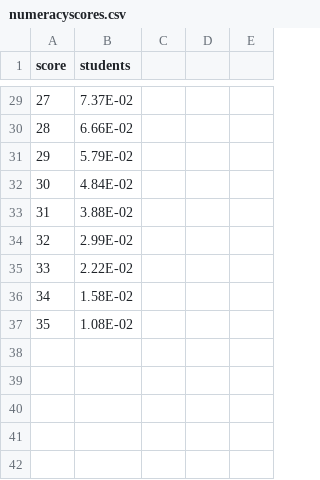
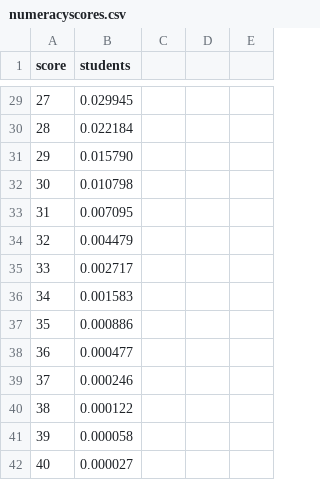
Before and after one commit to Shilldon/SENSite, a CSV file: assets/data/numeracyscores.csv, drawn as a sheet; only a part is shown, gaps mark what is left out; the diff covers the shown part only.

```diff
--- a/assets/data/numeracyscores.csv
+++ b/assets/data/numeracyscores.csv
@@ -29,9 +29,14 @@ score,students,,,
-27,7.37E-02
-28,6.66E-02
-29,5.79E-02
-30,4.84E-02
-31,3.88E-02
-32,2.99E-02
-33,2.22E-02
-34,1.58E-02
-35,1.08E-02
+27,0.029945
+28,0.022184
+29,0.015790
+30,0.010798
+31,0.007095
+32,0.004479
+33,0.002717
+34,0.001583
+35,0.000886
+36,0.000477
+37,0.000246
+38,0.000122
+39,0.000058
+40,0.000027
```
Also changed, not shown: 1 added row, 1 removed row and 26 edited cells elsewhere in this file, assets/data/literacyscores.csv, 9 other files.
